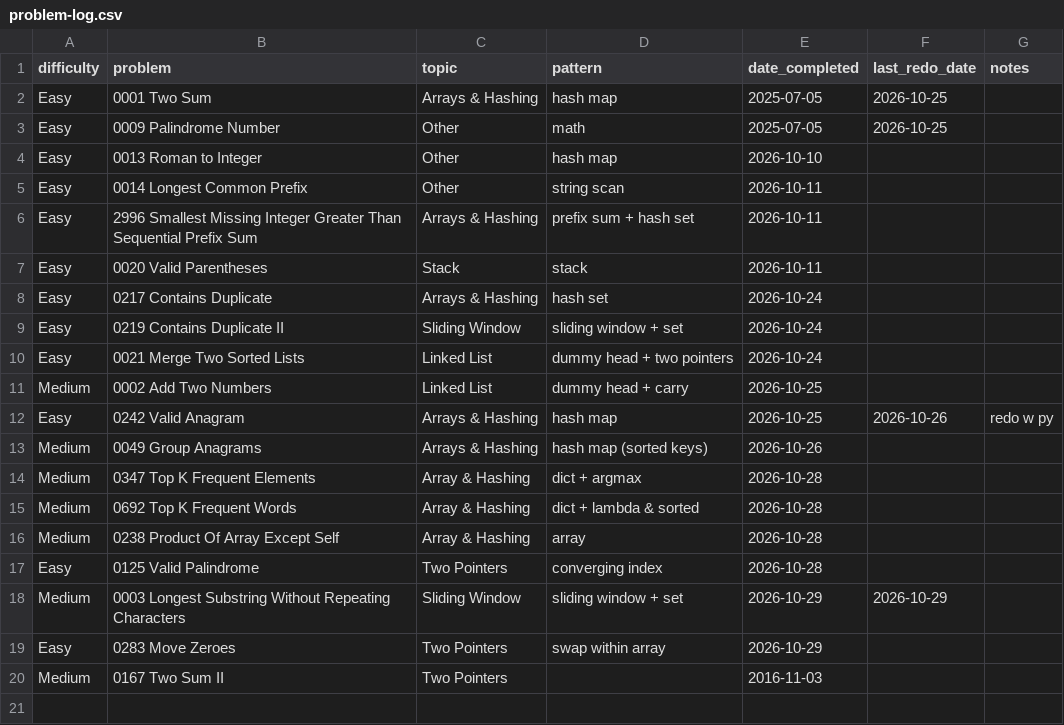
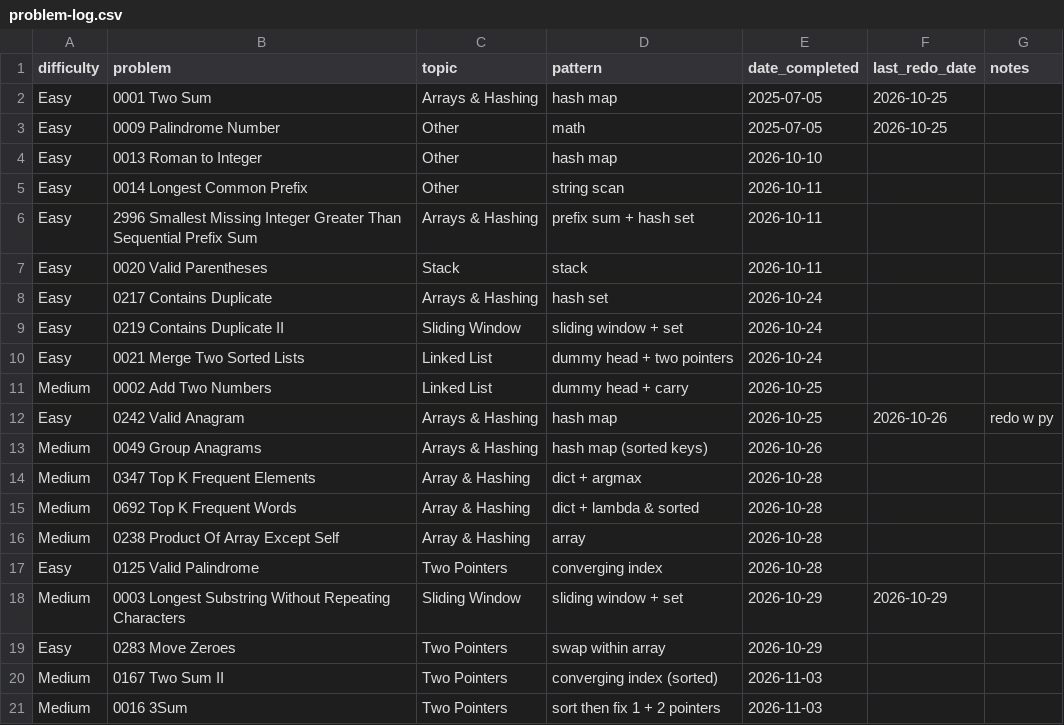
Before and after one commit to kualaS3/q_prep, a CSV file: problem-log.csv, drawn as a sheet.

Commit message:
Update problem-log.csv

```diff
--- a/problem-log.csv
+++ b/problem-log.csv
@@ -19,2 +19,3 @@ Medium,0003 Longest Substring Without Repeating Characters,Sliding Window, slidi
 Easy,0283 Move Zeroes,Two Pointers,swap within array, 2026-10-29,,
-Medium,0167 Two Sum II,Two Pointers,,2016-11-03,,
+Medium,0167 Two Sum II,Two Pointers,converging index (sorted),2026-11-03,,
+Medium,0016 3Sum,Two Pointers,sort then fix 1 + 2 pointers, 2026-11-03,,
```
